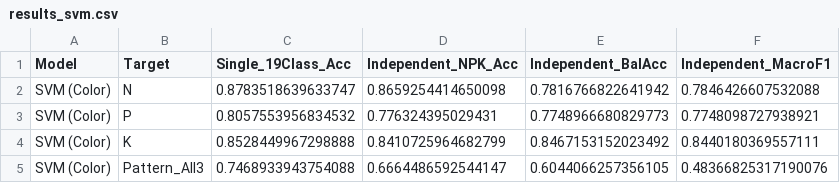
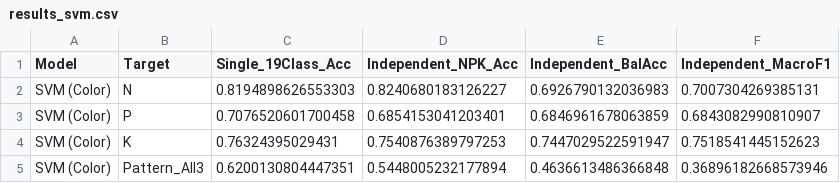
Before and after one commit to kurudevelops/SoilScan-Thesis-NDataset, a CSV file: models_out/results_svm.csv, drawn as a sheet.

Commit message:
Add model performance results for various algorithms
- Created master_comparison.csv to summarize model performance metrics including accuracy, balanced accuracy, and macro F1 scores for SVM, XGBoost, 2D-CNN, Net-88, Hybrid, and Soft-Vote models.
- Added results_hybrid_ablation.csv to detail the performance of individual models (2D-CNN and Net-88) and their hybrid combination.
- Introduced results_svm.csv to capture performance metrics specifically for the SVM model.
- Introduced results_xgboost.csv to capture performance metrics specifically for the XGBoost model.

```diff
--- a/models_out/results_svm.csv
+++ b/models_out/results_svm.csv
@@ -1,5 +1,5 @@
 Model,Target,Single_19Class_Acc,Independent_NPK_Acc,Independent_BalAcc,Independent_MacroF1
-SVM (Color),N,0.8783518639633747,0.8659254414650098,0.7816766822641942,0.7846426607532088
-SVM (Color),P,0.8057553956834532,0.776324395029431,0.7748966680829773,0.7748098727938921
-SVM (Color),K,0.8528449967298888,0.8410725964682799,0.8467153152023492,0.8440180369557111
-SVM (Color),Pattern_All3,0.7468933943754088,0.6664486592544147,0.6044066257356105,0.48366825317190076
+SVM (Color),N,0.8194898626553303,0.8240680183126227,0.6926790132036983,0.7007304269385131
+SVM (Color),P,0.7076520601700458,0.6854153041203401,0.6846961678063859,0.6843082990810907
+SVM (Color),K,0.76324395029431,0.7540876389797253,0.7447029522591947,0.7518541445152623
+SVM (Color),Pattern_All3,0.6200130804447351,0.5448005232177894,0.4636613486366848,0.36896182668573946
```
Also changed, not shown: models_out/master_comparison.csv, models_out/results_xgboost.csv, 49 other files.
